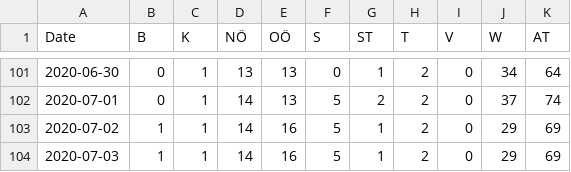
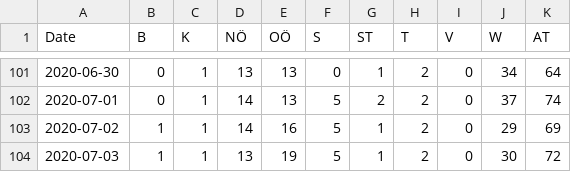
Before and after one commit to apolinario/dashcoch-AT, a CSV file: data_AT/covid19_hospitalized_austria.csv, drawn as a sheet; only a part is shown, gaps mark what is left out.

Commit message:
data 9:30am

```diff
--- a/data_AT/covid19_hospitalized_austria.csv
+++ b/data_AT/covid19_hospitalized_austria.csv
@@ -103,2 +103,2 @@ Date,B,K,NÖ,OÖ,S,ST,T,V,W,AT
 2020-07-02,1,1,14,16,5,1,2,0,29,69
-2020-07-03,1,1,14,16,5,1,2,0,29,69
+2020-07-03,1,1,13,19,5,1,2,0,30,72
```
Also changed, not shown: data_AT/covid19_icu_austria.csv, data_AT/covid19_releases_austria.csv.
